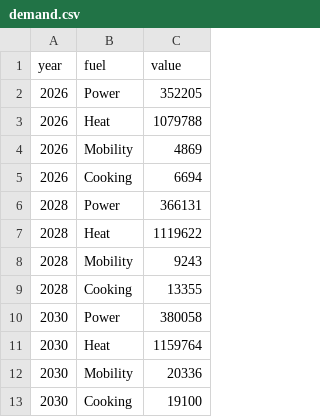
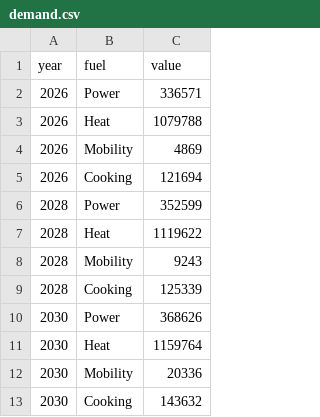
Before and after one commit to TahaAhmedSiddiqui/Energy-Modelling---Isle-of-Eigg, a CSV file: 3. Future Scenario - Electrified/1. Input/demand.csv, drawn as a sheet.

```diff
--- a/3. Future Scenario - Electrified/1. Input/demand.csv
+++ b/3. Future Scenario - Electrified/1. Input/demand.csv
@@ -1,13 +1,13 @@
 year,fuel,value
-2026,Power,352205
+2026,Power,336571
 2026,Heat,1079788
 2026,Mobility,4869
-2026,Cooking,6694
-2028,Power,366131
+2026,Cooking,121694
+2028,Power,352599
 2028,Heat,1119622
 2028,Mobility,9243
-2028,Cooking,13355
-2030,Power,380058
+2028,Cooking,125339
+2030,Power,368626
 2030,Heat,1159764
 2030,Mobility,20336
-2030,Cooking,19100
+2030,Cooking,143632
```
Also changed, not shown: 2 other files.
